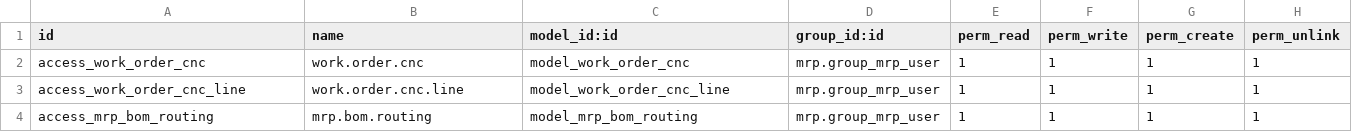
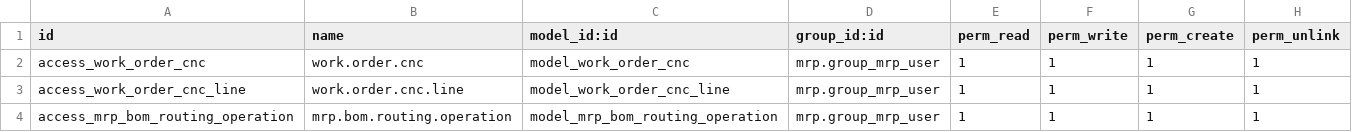
Before and after one commit to hoangtk/metrotowtruck, a CSV file: metro_mrp/security/ir.model.access.csv, drawn as a sheet.

```diff
--- a/metro_mrp/security/ir.model.access.csv
+++ b/metro_mrp/security/ir.model.access.csv
@@ -3,2 +3,2 @@ access_work_order_cnc,work.order.cnc,model_work_order_cnc,mrp.group_mrp_user,1,1
 access_work_order_cnc_line,work.order.cnc.line,model_work_order_cnc_line,mrp.group_mrp_user,1,1,1,1
-access_mrp_bom_routing,mrp.bom.routing,model_mrp_bom_routing,mrp.group_mrp_user,1,1,1,1
+access_mrp_bom_routing_operation,mrp.bom.routing.operation,model_mrp_bom_routing_operation,mrp.group_mrp_user,1,1,1,1
```
Also changed, not shown: 27 other files.
